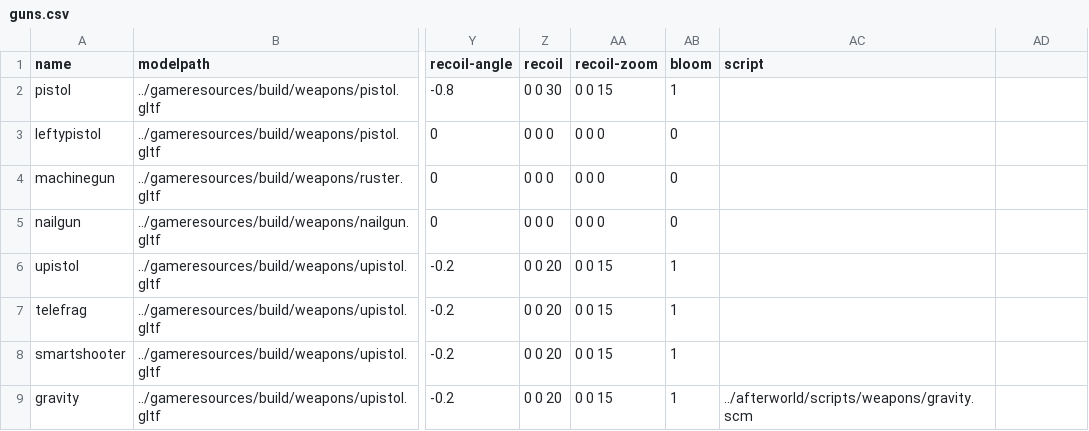
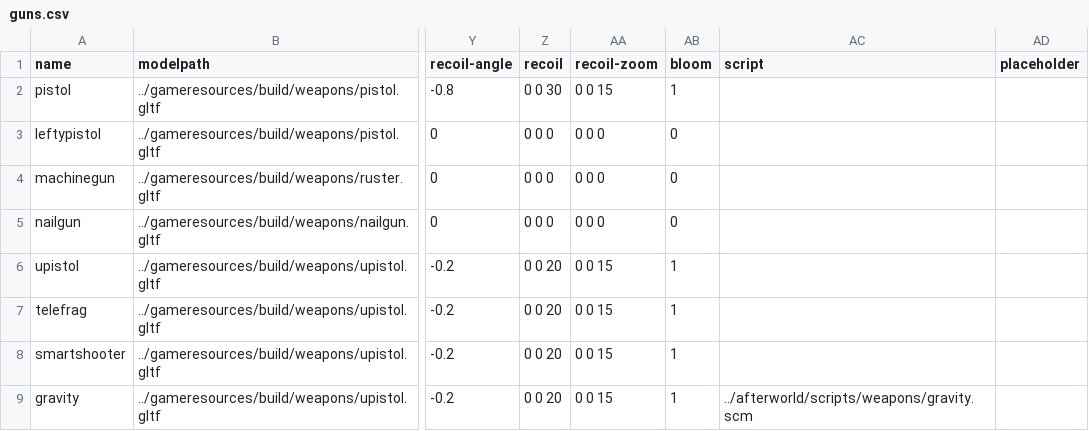
Before and after one commit to BradfordMedeiros/afterworld, a CSV file: data/guns.csv, drawn as a sheet; only a part is shown, gaps mark what is left out; the diff names each change by its address in the sheet, - before the commit and + after, or states it on an @@ line.

```diff
--- a/data/guns.csv
+++ b/data/guns.csv
-AD1: (empty)
+AD1: placeholder
```
Also changed, not shown: 1 other file.
